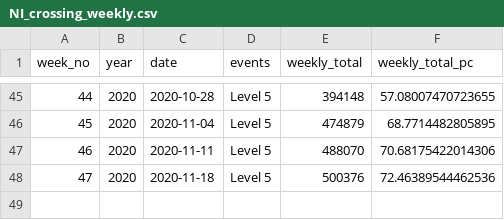
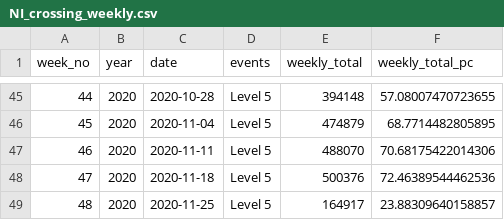
Before and after one commit to DavidJPOS/TII_road_data, a CSV file: data/geohive_files/NI_crossing_weekly.csv, drawn as a sheet; only a part is shown, gaps mark what is left out; the diff names each change by its address in the sheet, - before the commit and + after, or states it on an @@ line.

```diff
--- a/data/geohive_files/NI_crossing_weekly.csv
+++ b/data/geohive_files/NI_crossing_weekly.csv
+row 49: 48 | 2020 | 2020-11-25 | Level 5 | 164917 | 23.88309640158857
```
Also changed, not shown: data/geohive_files/areas_weekly.csv, data/geohive_files/state_weekly.csv, 2 other files.
